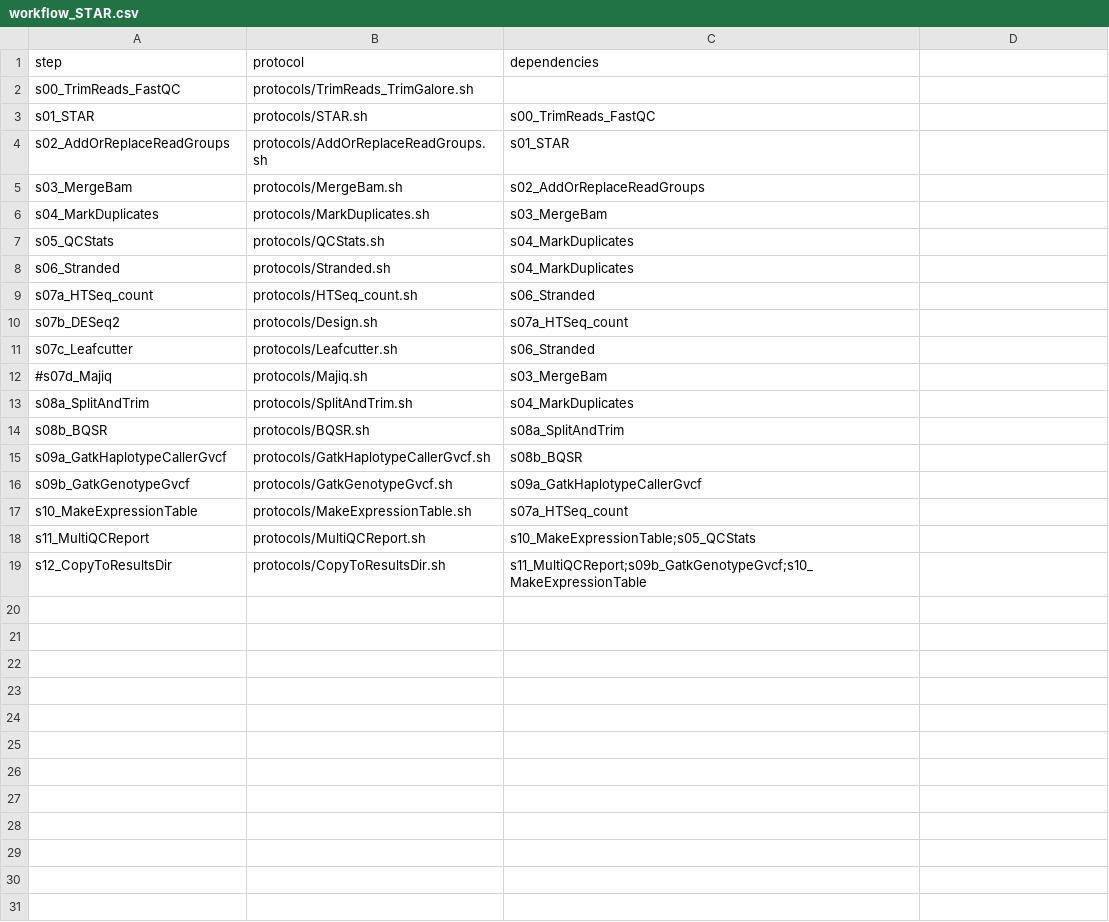
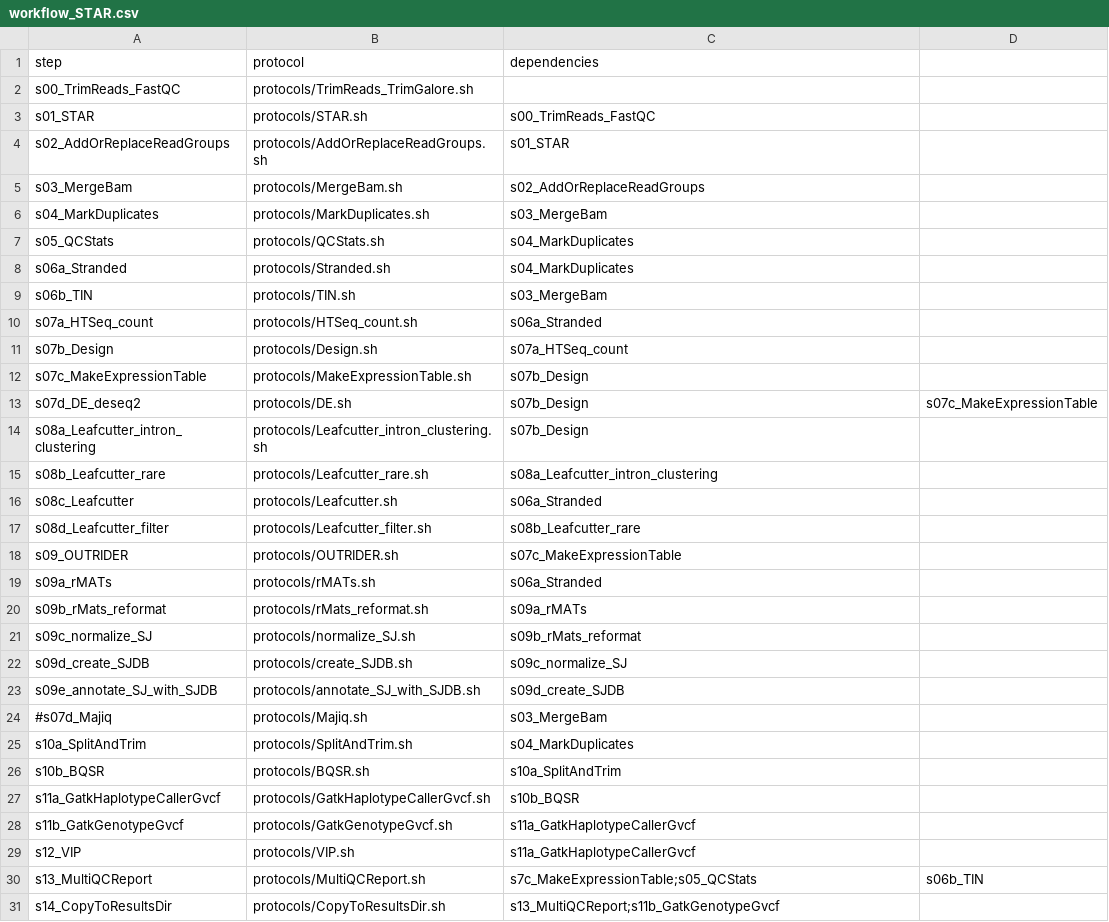
Before and after one commit to molgenis/NGS_RNA, a CSV file: workflow_STAR.csv, drawn as a sheet.

Commit message:
Merge with GAD pipeline.

```diff
--- a/workflow_STAR.csv
+++ b/workflow_STAR.csv
@@ -7,13 +7,25 @@ s04_MarkDuplicates,protocols/MarkDuplicates.sh,s03_MergeBam
 s05_QCStats,protocols/QCStats.sh,s04_MarkDuplicates
-s06_Stranded,protocols/Stranded.sh,s04_MarkDuplicates
-s07a_HTSeq_count,protocols/HTSeq_count.sh,s06_Stranded
-s07b_DESeq2,protocols/Design.sh,s07a_HTSeq_count
-s07c_Leafcutter,protocols/Leafcutter.sh,s06_Stranded
+s06a_Stranded,protocols/Stranded.sh,s04_MarkDuplicates
+s06b_TIN,protocols/TIN.sh,s03_MergeBam
+s07a_HTSeq_count,protocols/HTSeq_count.sh,s06a_Stranded
+s07b_Design,protocols/Design.sh,s07a_HTSeq_count
+s07c_MakeExpressionTable,protocols/MakeExpressionTable.sh,s07b_Design
+s07d_DE_deseq2,protocols/DE.sh,s07b_Design,s07c_MakeExpressionTable
+s08a_Leafcutter_intron_clustering,protocols/Leafcutter_intron_clustering.sh,s07b_Design
+s08b_Leafcutter_rare,protocols/Leafcutter_rare.sh,s08a_Leafcutter_intron_clustering
+s08c_Leafcutter,protocols/Leafcutter.sh,s06a_Stranded
+s08d_Leafcutter_filter,protocols/Leafcutter_filter.sh,s08b_Leafcutter_rare
+s09_OUTRIDER,protocols/OUTRIDER.sh,s07c_MakeExpressionTable
+s09a_rMATs,protocols/rMATs.sh,s06a_Stranded
+s09b_rMats_reformat,protocols/rMats_reformat.sh,s09a_rMATs
+s09c_normalize_SJ,protocols/normalize_SJ.sh,s09b_rMats_reformat
+s09d_create_SJDB,protocols/create_SJDB.sh,s09c_normalize_SJ
+s09e_annotate_SJ_with_SJDB,protocols/annotate_SJ_with_SJDB.sh,s09d_create_SJDB
 #s07d_Majiq,protocols/Majiq.sh,s03_MergeBam
-s08a_SplitAndTrim,protocols/SplitAndTrim.sh,s04_MarkDuplicates
-s08b_BQSR,protocols/BQSR.sh,s08a_SplitAndTrim
-s09a_GatkHaplotypeCallerGvcf,protocols/GatkHaplotypeCallerGvcf.sh,s08b_BQSR
-s09b_GatkGenotypeGvcf,protocols/GatkGenotypeGvcf.sh,s09a_GatkHaplotypeCallerGvcf
-s10_MakeExpressionTable,protocols/MakeExpressionTable.sh,s07a_HTSeq_count
-s11_MultiQCReport,protocols/MultiQCReport.sh,s10_MakeExpressionTable;s05_QCStats
-s12_CopyToResultsDir,protocols/CopyToResultsDir.sh,s11_MultiQCReport;s09b_GatkGenotypeGvcf;s10_MakeExpressionTable
+s10a_SplitAndTrim,protocols/SplitAndTrim.sh,s04_MarkDuplicates
+s10b_BQSR,protocols/BQSR.sh,s10a_SplitAndTrim
+s11a_GatkHaplotypeCallerGvcf,protocols/GatkHaplotypeCallerGvcf.sh,s10b_BQSR
+s11b_GatkGenotypeGvcf,protocols/GatkGenotypeGvcf.sh,s11a_GatkHaplotypeCallerGvcf
+s12_VIP,protocols/VIP.sh,s11a_GatkHaplotypeCallerGvcf
+s13_MultiQCReport,protocols/MultiQCReport.sh,s7c_MakeExpressionTable;s05_QCStats,s06b_TIN
+s14_CopyToResultsDir,protocols/CopyToResultsDir.sh,s13_MultiQCReport;s11b_GatkGenotypeGvcf
```
Also changed, not shown: 46 other files.
